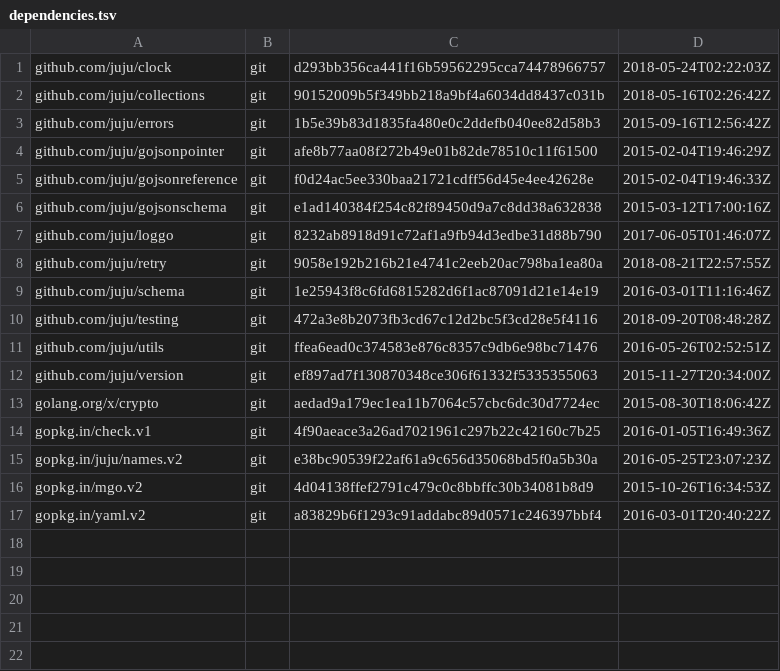
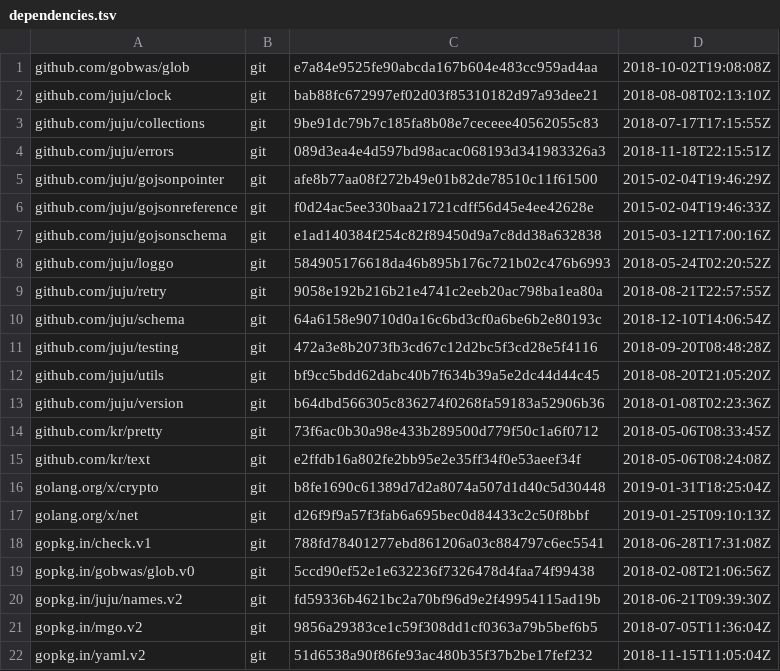
Before and after one commit to juju/charm, a TSV file: dependencies.tsv, drawn as a sheet.

```diff
--- a/dependencies.tsv
+++ b/dependencies.tsv
@@ -1,4 +1,5 @@
-github.com/juju/clock	git	d293bb356ca441f16b59562295cca74478966757	2018-05-24T02:22:03Z
-github.com/juju/collections	git	90152009b5f349bb218a9bf4a6034dd8437c031b	2018-05-16T02:26:42Z
-github.com/juju/errors	git	1b5e39b83d1835fa480e0c2ddefb040ee82d58b3	2015-09-16T12:56:42Z
+github.com/gobwas/glob	git	e7a84e9525fe90abcda167b604e483cc959ad4aa	2018-10-02T19:08:08Z
+github.com/juju/clock	git	bab88fc672997ef02d03f85310182d97a93dee21	2018-08-08T02:13:10Z
+github.com/juju/collections	git	9be91dc79b7c185fa8b08e7ceceee40562055c83	2018-07-17T17:15:55Z
+github.com/juju/errors	git	089d3ea4e4d597bd98acac068193d341983326a3	2018-11-18T22:15:51Z
 github.com/juju/gojsonpointer	git	afe8b77aa08f272b49e01b82de78510c11f61500	2015-02-04T19:46:29Z
@@ -6,12 +7,16 @@ github.com/juju/gojsonreference	git	f0d24ac5ee330baa21721cdff56d45e4ee42628e	201
 github.com/juju/gojsonschema	git	e1ad140384f254c82f89450d9a7c8dd38a632838	2015-03-12T17:00:16Z
-github.com/juju/loggo	git	8232ab8918d91c72af1a9fb94d3edbe31d88b790	2017-06-05T01:46:07Z
+github.com/juju/loggo	git	584905176618da46b895b176c721b02c476b6993	2018-05-24T02:20:52Z
 github.com/juju/retry	git	9058e192b216b21e4741c2eeb20ac798ba1ea80a	2018-08-21T22:57:55Z
-github.com/juju/schema	git	1e25943f8c6fd6815282d6f1ac87091d21e14e19	2016-03-01T11:16:46Z
+github.com/juju/schema	git	64a6158e90710d0a16c6bd3cf0a6be6b2e80193c	2018-12-10T14:06:54Z
 github.com/juju/testing	git	472a3e8b2073fb3cd67c12d2bc5f3cd28e5f4116	2018-09-20T08:48:28Z
-github.com/juju/utils	git	ffea6ead0c374583e876c8357c9db6e98bc71476	2016-05-26T02:52:51Z
-github.com/juju/version	git	ef897ad7f130870348ce306f61332f5335355063	2015-11-27T20:34:00Z
-golang.org/x/crypto	git	aedad9a179ec1ea11b7064c57cbc6dc30d7724ec	2015-08-30T18:06:42Z
-gopkg.in/check.v1	git	4f90aeace3a26ad7021961c297b22c42160c7b25	2016-01-05T16:49:36Z
-gopkg.in/juju/names.v2	git	e38bc90539f22af61a9c656d35068bd5f0a5b30a	2016-05-25T23:07:23Z
-gopkg.in/mgo.v2	git	4d04138ffef2791c479c0c8bbffc30b34081b8d9	2015-10-26T16:34:53Z
-gopkg.in/yaml.v2	git	a83829b6f1293c91addabc89d0571c246397bbf4	2016-03-01T20:40:22Z
+github.com/juju/utils	git	bf9cc5bdd62dabc40b7f634b39a5e2dc44d44c45	2018-08-20T21:05:20Z
+github.com/juju/version	git	b64dbd566305c836274f0268fa59183a52906b36	2018-01-08T02:23:36Z
+github.com/kr/pretty	git	73f6ac0b30a98e433b289500d779f50c1a6f0712	2018-05-06T08:33:45Z
+github.com/kr/text	git	e2ffdb16a802fe2bb95e2e35ff34f0e53aeef34f	2018-05-06T08:24:08Z
+golang.org/x/crypto	git	b8fe1690c61389d7d2a8074a507d1d40c5d30448	2019-01-31T18:25:04Z
+golang.org/x/net	git	d26f9f9a57f3fab6a695bec0d84433c2c50f8bbf	2019-01-25T09:10:13Z
+gopkg.in/check.v1	git	788fd78401277ebd861206a03c884797c6ec5541	2018-06-28T17:31:08Z
+gopkg.in/gobwas/glob.v0	git	5ccd90ef52e1e632236f7326478d4faa74f99438	2018-02-08T21:06:56Z
+gopkg.in/juju/names.v2	git	fd59336b4621bc2a70bf96d9e2f49954115ad19b	2018-06-21T09:39:30Z
+gopkg.in/mgo.v2	git	9856a29383ce1c59f308dd1cf0363a79b5bef6b5	2018-07-05T11:36:04Z
+gopkg.in/yaml.v2	git	51d6538a90f86fe93ac480b35f37b2be17fef232	2018-11-15T11:05:04Z
```
Also changed, not shown: 4 other files.
